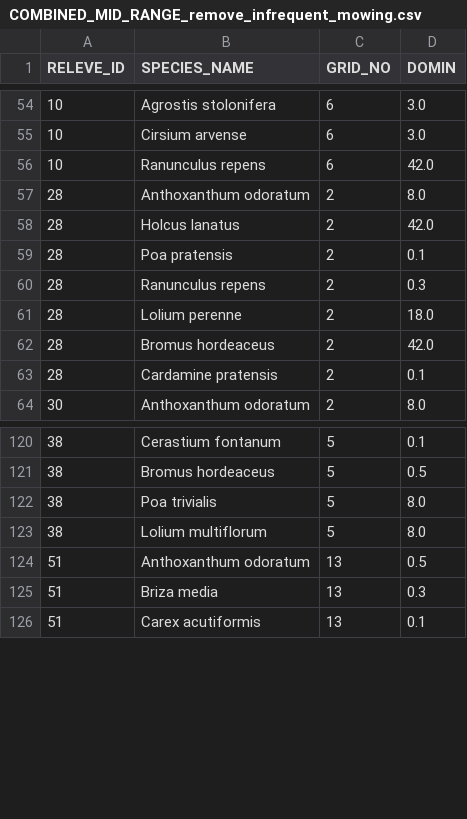
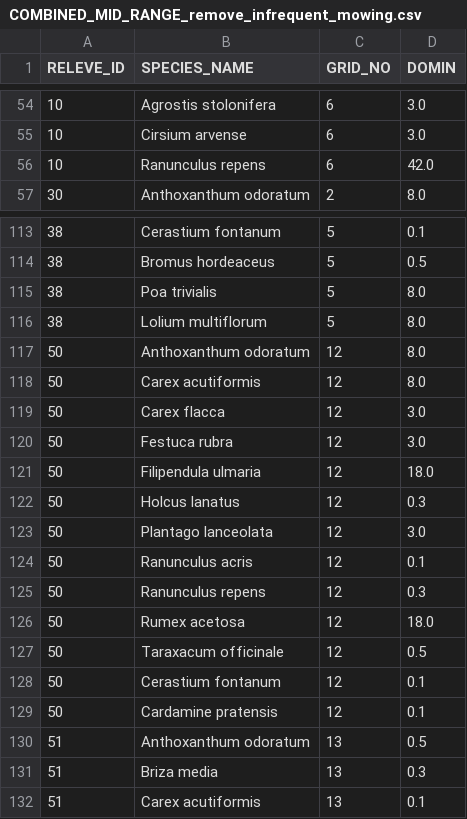
Before and after one commit to 20106254/thesis-msc-org-bio-agric, a CSV file: datasets/site-68-2025/COMBINED_MID_RANGE_remove_infrequent_mowing.csv, drawn as a sheet; only a part is shown, gaps mark what is left out; removed rows and columns are numbered as before the commit, all else as after; the diff names each change by its address in the sheet, - before the commit and + after, or states it on an @@ line.

```diff
--- a/datasets/site-68-2025/COMBINED_MID_RANGE_remove_infrequent_mowing.csv
+++ b/datasets/site-68-2025/COMBINED_MID_RANGE_remove_infrequent_mowing.csv
-row 57: 28 | Anthoxanthum odoratum | 2 | 8.0
-row 58: 28 | Holcus lanatus | 2 | 42.0
-row 59: 28 | Poa pratensis | 2 | 0.1
-row 60: 28 | Ranunculus repens | 2 | 0.3
-row 61: 28 | Lolium perenne | 2 | 18.0
-row 62: 28 | Bromus hordeaceus | 2 | 42.0
-row 63: 28 | Cardamine pratensis | 2 | 0.1
+row 117: 50 | Anthoxanthum odoratum | 12 | 8.0
+row 118: 50 | Carex acutiformis | 12 | 8.0
+row 119: 50 | Carex flacca | 12 | 3.0
+row 120: 50 | Festuca rubra | 12 | 3.0
+row 121: 50 | Filipendula ulmaria | 12 | 18.0
+row 122: 50 | Holcus lanatus | 12 | 0.3
+row 123: 50 | Plantago lanceolata | 12 | 3.0
+row 124: 50 | Ranunculus acris | 12 | 0.1
+row 125: 50 | Ranunculus repens | 12 | 0.3
+row 126: 50 | Rumex acetosa | 12 | 18.0
+row 127: 50 | Taraxacum officinale | 12 | 0.5
+row 128: 50 | Cerastium fontanum | 12 | 0.1
+row 129: 50 | Cardamine pratensis | 12 | 0.1
```
Also changed, not shown: 10 other files.
